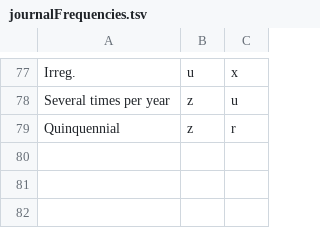
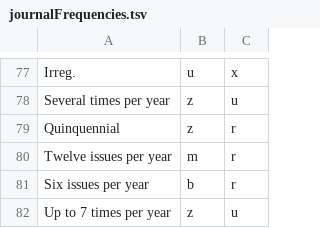
Before and after one commit to camunigeography/muscat-conversion, a TSV file: tables/journalFrequencies.tsv, drawn as a sheet; only a part is shown, gaps mark what is left out.

Commit message:
Journal frequencies update

```diff
--- a/tables/journalFrequencies.tsv
+++ b/tables/journalFrequencies.tsv
@@ -79 +79,4 @@ Several times per year	z	u
 Quinquennial	z	r
+Twelve issues per year	m	r
+Six issues per year	b	r
+Up to 7 times per year	z	u
```
